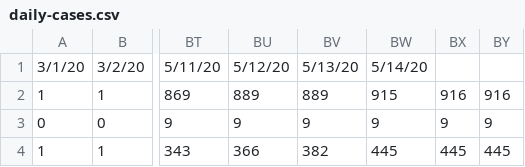
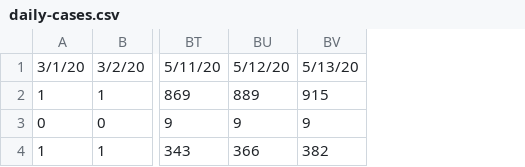
Before and after one commit to shandhiviyarajan/covid-19-sl-data, a CSV file: daily-cases.csv, drawn as a sheet; only a part is shown, gaps mark what is left out; the diff names each change by its address in the sheet, - before the commit and + after, or states it on an @@ line.

Commit message:
data updates

```diff
--- a/daily-cases.csv
+++ b/daily-cases.csv
-column BW, rows 1-4: 5/14/20 | 915 | 9 | 445
-column BX, rows 2-4: 916 | 9 | 445
-column BY, rows 2-4: 916 | 9 | 445
-BV2: 889
+BV2: 915
```
